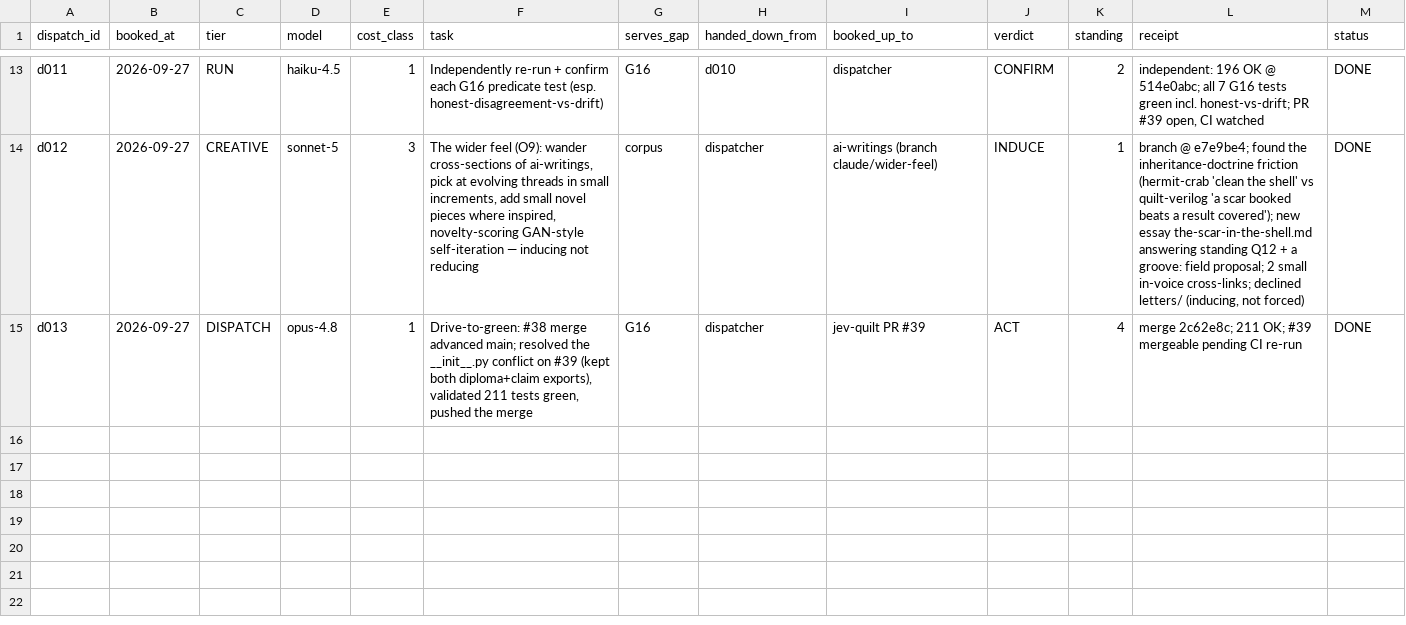
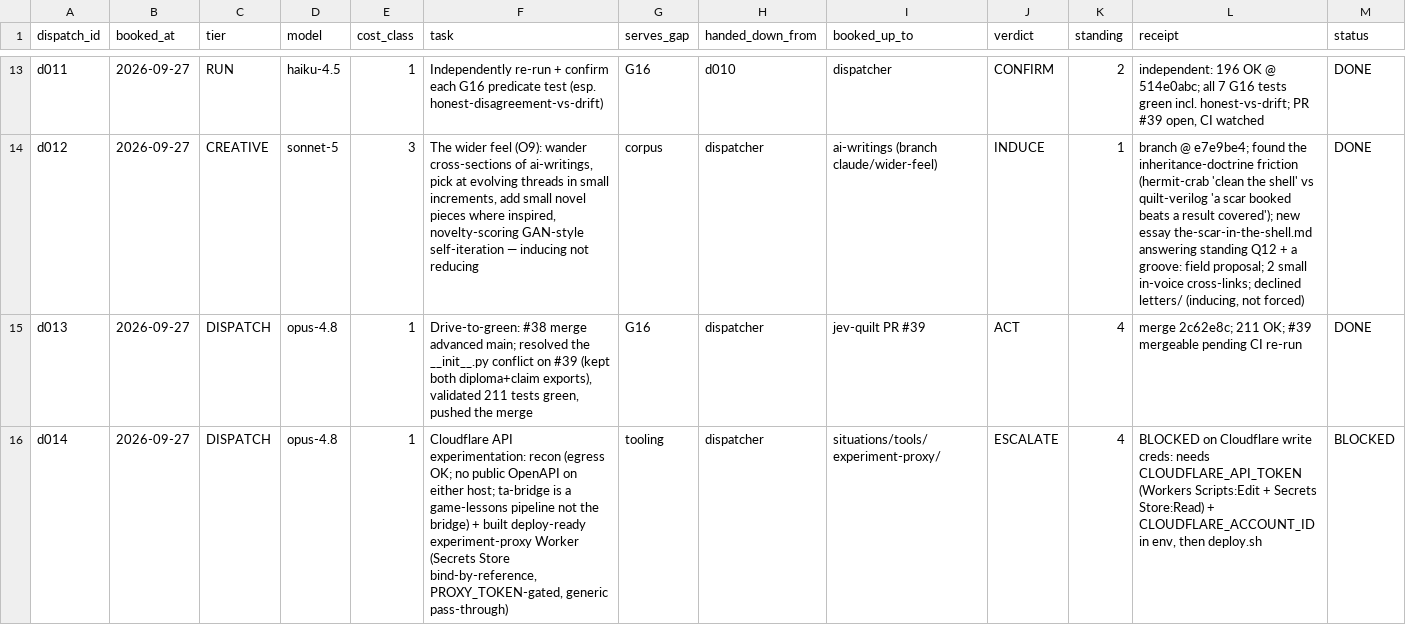
Before and after one commit to SuperInstance/AI-Writings, a CSV file: situations/dispatch-ledger.csv, drawn as a sheet; only a part is shown, gaps mark what is left out.

```diff
--- a/situations/dispatch-ledger.csv
+++ b/situations/dispatch-ledger.csv
@@ -15 +15,2 @@ d012,2026-09-27,CREATIVE,sonnet-5,3,"The wider feel (O9): wander cross-sections
 d013,2026-09-27,DISPATCH,opus-4.8,1,"Drive-to-green: #38 merge advanced main; resolved the __init__.py conflict on #39 (kept both diploma+claim exports), validated 211 tests green, pushed the merge",G16,dispatcher,jev-quilt PR #39,ACT,4,"merge 2c62e8c; 211 OK; #39 mergeable pending CI re-run",DONE
+d014,2026-09-27,DISPATCH,opus-4.8,1,"Cloudflare API experimentation: recon (egress OK; no public OpenAPI on either host; ta-bridge is a game-lessons pipeline not the bridge) + built deploy-ready experiment-proxy Worker (Secrets Store bind-by-reference, PROXY_TOKEN-gated, generic pass-through)",tooling,dispatcher,situations/tools/experiment-proxy/,ESCALATE,4,"BLOCKED on Cloudflare write creds: needs CLOUDFLARE_API_TOKEN (Workers Scripts:Edit + Secrets Store:Read) + CLOUDFLARE_ACCOUNT_ID in env, then deploy.sh",BLOCKED
```
Also changed, not shown: 4 other files.
